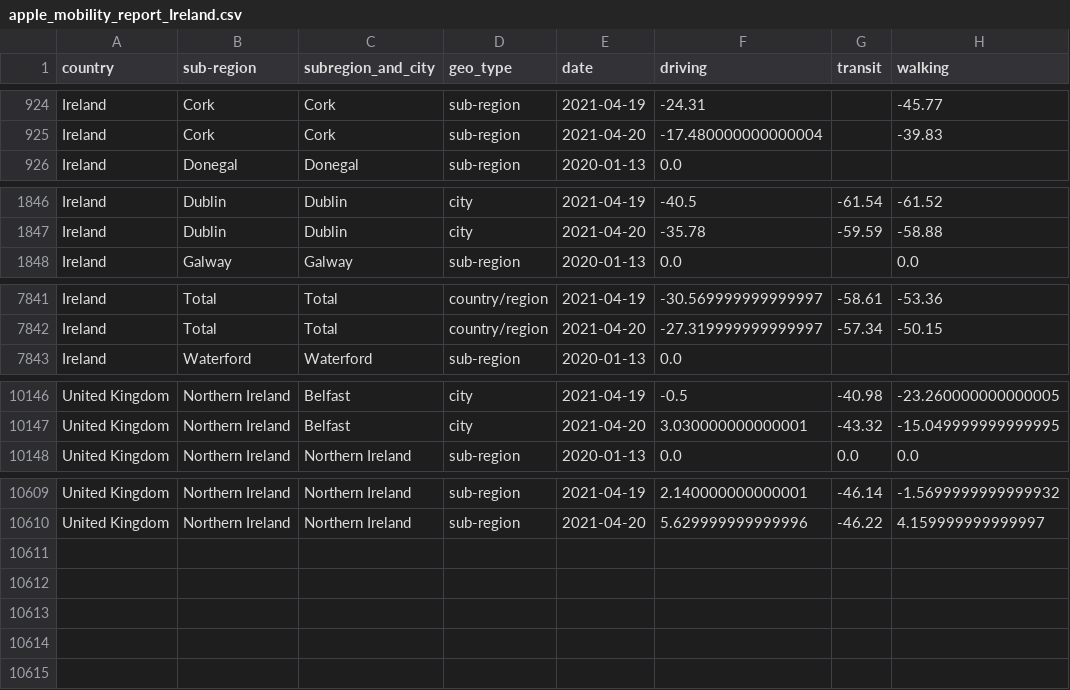
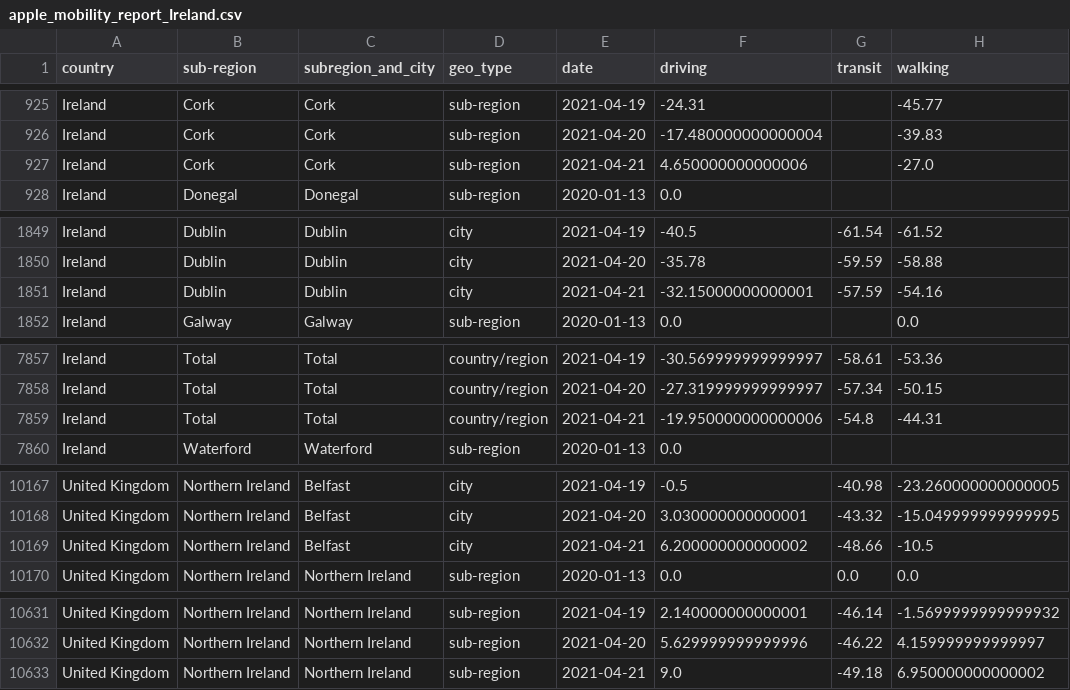
Before and after one commit to ActiveConclusion/COVID19_mobility_google_sheets, a CSV file: apple_mobility_report_Ireland.csv, drawn as a sheet; only a part is shown, gaps mark what is left out; the diff covers the shown part only; the diff names each change by its address in the sheet, - before the commit and + after, or states it on an @@ line.

```diff
--- a/apple_mobility_report_Ireland.csv
+++ b/apple_mobility_report_Ireland.csv
+row 927: Ireland | Cork | Cork | sub-region | 2021-04-21 | 4.650000000000006 |  | -27.0
+row 1851: Ireland | Dublin | Dublin | city | 2021-04-21 | -32.15000000000001 | -57.59 | -54.16
+row 7859: Ireland | Total | Total | country/region | 2021-04-21 | -19.950000000000006 | -54.8 | -44.31
+row 10169: United Kingdom | Northern Ireland | Belfast | city | 2021-04-21 | 6.200000000000002 | -48.66 | -10.5
+row 10633: United Kingdom | Northern Ireland | Northern Ireland | sub-region | 2021-04-21 | 9.0 | -49.18 | 6.950000000000002
```
Also changed, not shown: 18 added rows elsewhere in this file.
